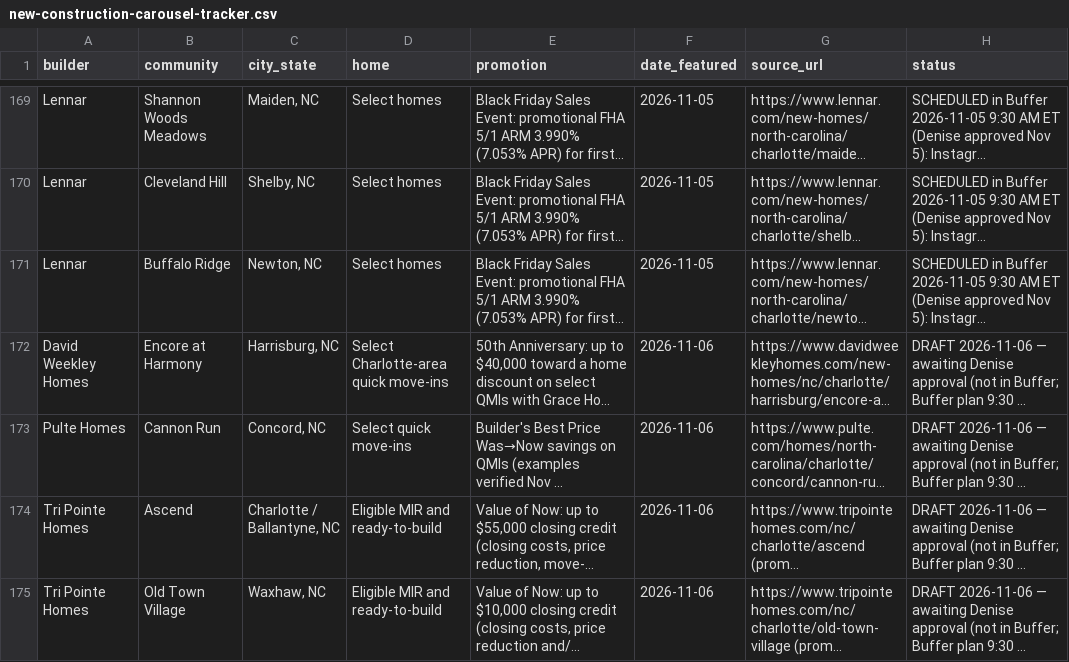
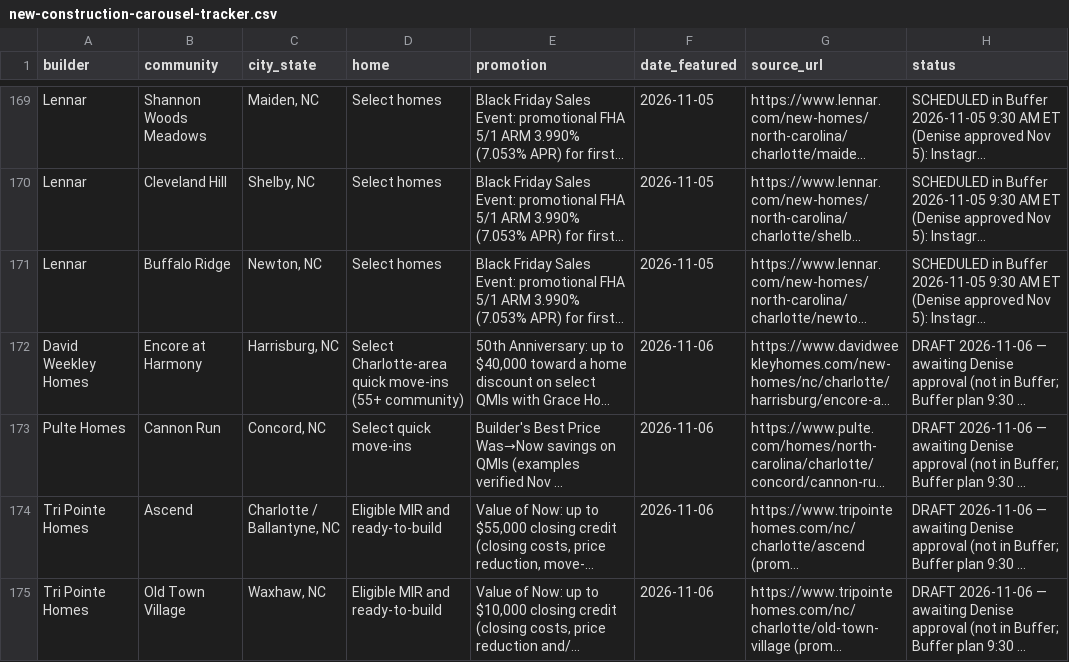
Before and after one commit to deniseGrok/lir-carousels, a CSV file: new-construction-carousel-tracker.csv, drawn as a sheet; only a part is shown, gaps mark what is left out; long unchanged cells end in …; the diff names each change by its address in the sheet, - before the commit and + after, or states it on an @@ line.

```diff
--- a/new-construction-carousel-tracker.csv
+++ b/new-construction-carousel-tracker.csv
-D172 (home): Select Charlotte-area quick move-ins
+D172 (home): Select Charlotte-area quick move-ins (55+ community)
```
Also changed, not shown: buyer-tips-tracker.csv, 40 other files.
